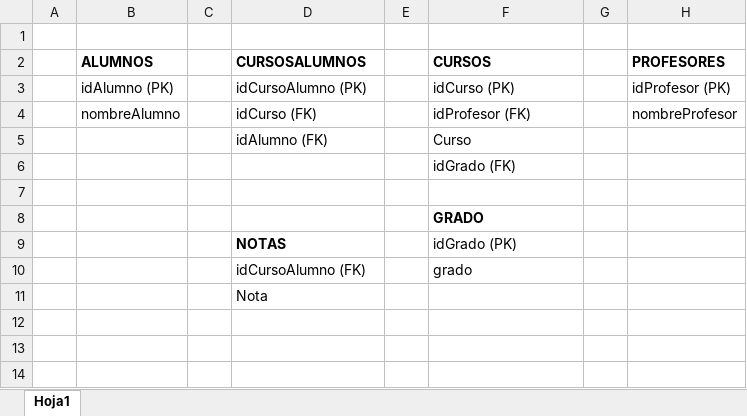
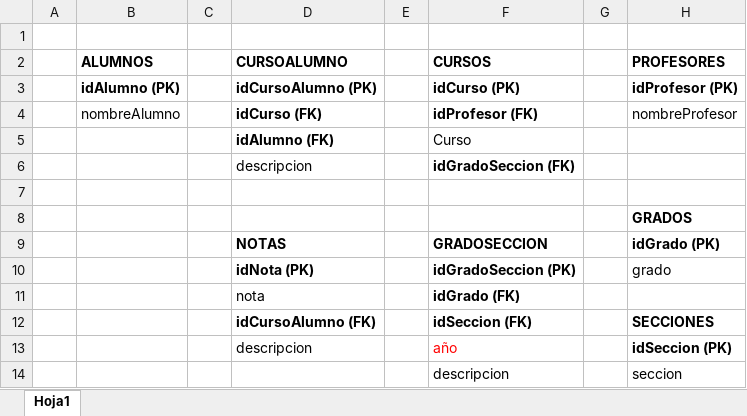
Before and after one commit to jesusroncal94/curso_backend, an Excel workbook: 20190916_SEM06_SES01/BD_COLEGIO.xlsx, sheet Hoja1, drawn as a sheet; values as stored, in another font and other column widths than the file's, no borders; charts and pictures not drawn; removed rows and columns are numbered as before the commit, all else as after; the diff names each change by its address in the sheet, - before the commit and + after, or states it on an @@ line.

Commit message:
Add files via upload
Diseño básico de base de datos de un colegio.

```diff
--- a/20190916_SEM06_SES01/BD_COLEGIO.xlsx (sheet Hoja1)
+++ b/20190916_SEM06_SES01/BD_COLEGIO.xlsx (sheet Hoja1)
-D2: CURSOSALUMNOS
+D2: CURSOALUMNO
-B3 bold: off
+B3 bold: on
-D3:D5 bold: off
+D3:D5 bold: on
-F3:F4 bold: off
+F3:F4 bold: on
-H3 bold: off
+H3 bold: on
-row 6:  |  |  |  |  | idGrado (FK)
+row 6:  |  |  | descripcion |  | idGradoSeccion (FK)
-row 8:  |  |  |  |  | GRADO
-row 9:  |  |  | NOTAS |  | idGrado (PK)
-row 10:  |  |  | idCursoAlumno (FK) |  | grado
-row 11:  |  |  | Nota
+row 8:  |  |  |  |  |  |  | GRADOS
+row 9:  |  |  | NOTAS |  | GRADOSECCION |  | idGrado (PK)
+row 10:  |  |  | idNota (PK) |  | idGradoSeccion (PK) |  | grado
+row 11:  |  |  | nota |  | idGrado (FK)
+row 12:  |  |  | idCursoAlumno (FK) |  | idSeccion (FK) |  | SECCIONES
+row 13:  |  |  | descripcion |  | año |  | idSeccion (PK)
+row 14:  |  |  |  |  | descripcion |  | seccion
```
Also changed, not shown: charts or pictures.
